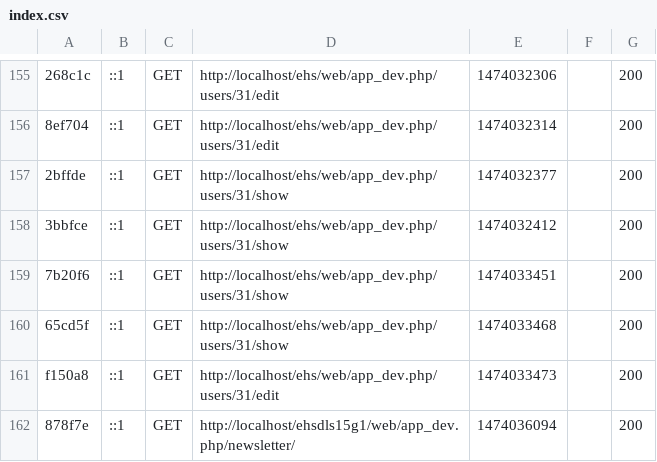
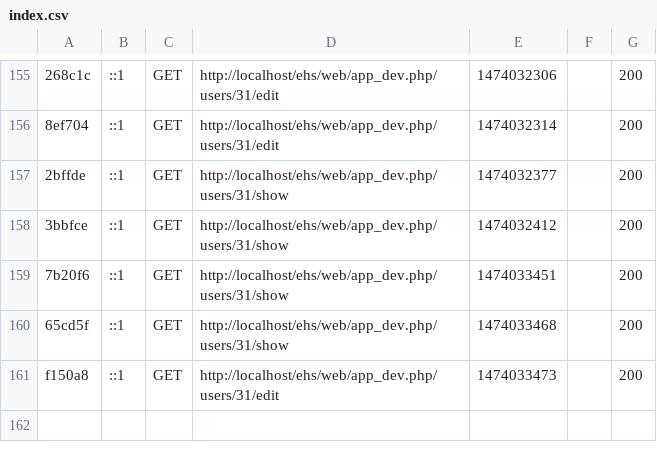
Before and after one commit to Kipyomag/ehsdls15g1, a CSV file: app/cache/dev/profiler/index.csv, drawn as a sheet; only a part is shown, gaps mark what is left out; the diff names each change by its address in the sheet, - before the commit and + after, or states it on an @@ line.

```diff
--- a/app/cache/dev/profiler/index.csv
+++ b/app/cache/dev/profiler/index.csv
-row 162: 878f7e | ::1 | GET | http://localhost/ehsdls15g1/web/app_dev.php/newsletter/ | 1474036094 |  | 200
```
Also changed, not shown: 10 other files.
